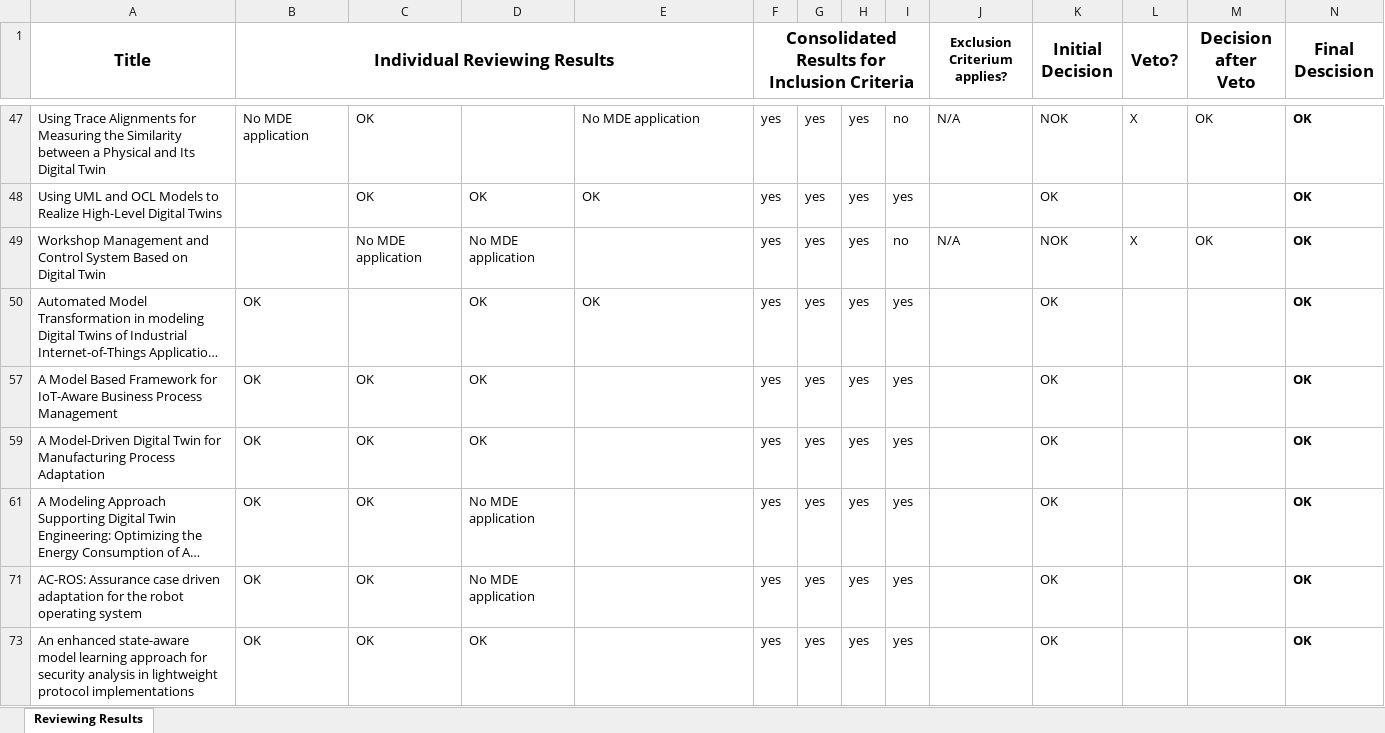
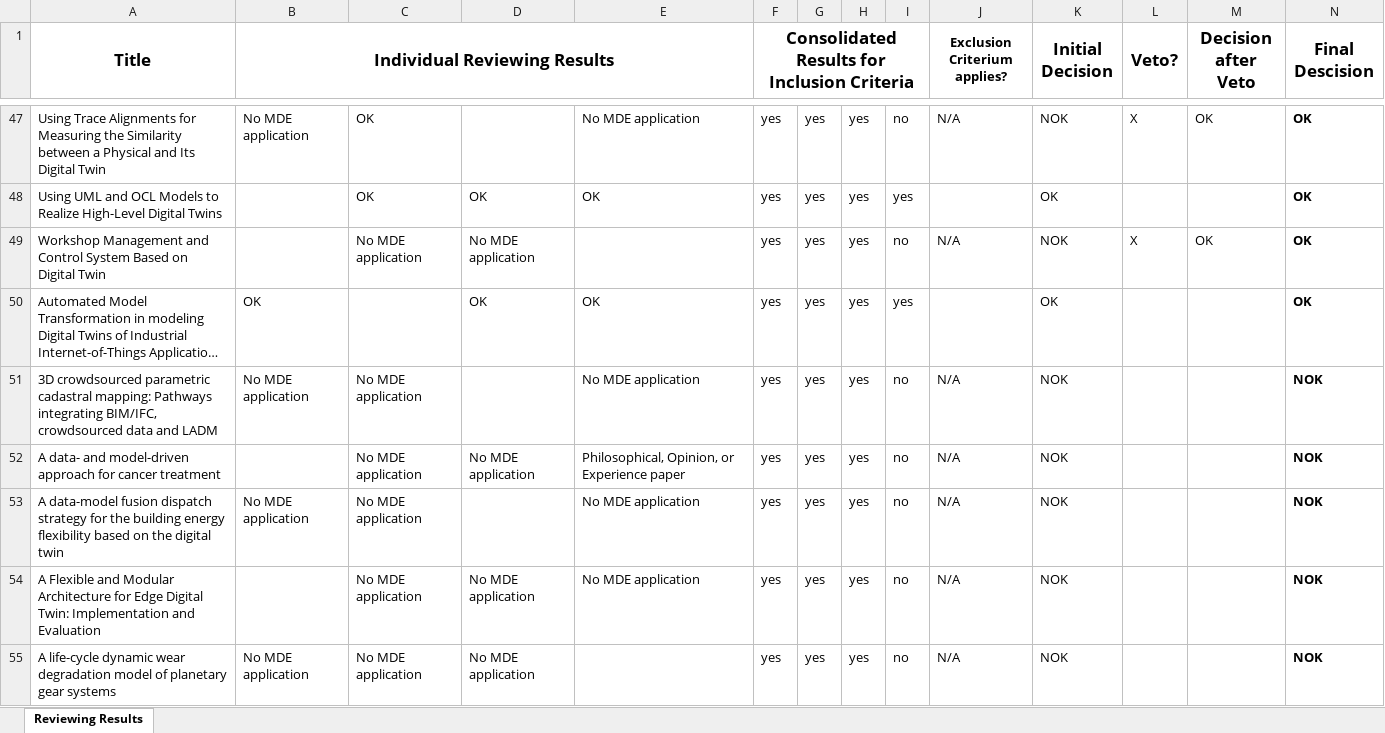
Before and after one commit to cdl-mint/mde4dts, an Excel workbook: 02 detailed reviewing results.xlsx, sheet Reviewing Results, drawn as a sheet; only a part is shown, gaps mark what is left out; the shorter side is filled out with more unchanged rows; long unchanged cells end in …; values as stored, in another font and other column widths than the file's, no borders; rows hold the shown columns only; the diff covers the shown part only; the diff names each change by its address in the sheet, - before the commit and + after, or states it on an @@ line.

```diff
--- a/02 detailed reviewing results.xlsx (sheet Reviewing Results)
+++ b/02 detailed reviewing results.xlsx (sheet Reviewing Results)
@@ row 51 unhidden: 3D crowdsourced parametric cadastral mapping: Pathways integrating BIM/IFC, crowdsourced data and LADM | No MDE application | No MDE application |  | No MDE application | yes | yes | yes | no | N/A | NOK |  |  | NOK @@
@@ row 52 unhidden: A data- and model-driven approach for cancer treatment |  | No MDE application | No MDE application | Philosophical, Opinion, or Experience paper | yes | yes | yes | no | N/A | NOK |  |  | NOK @@
@@ row 53 unhidden: A data-model fusion dispatch strategy for the building energy flexibility based on the digital twin | No MDE application | No MDE application |  | No MDE application | yes | yes | yes | no | N/A | NOK |  |  | NOK @@
@@ row 54 unhidden: A Flexible and Modular Architecture for Edge Digital Twin: Implementation and Evaluation |  | No MDE application | No MDE application | No MDE application | yes | yes | yes | no | N/A | NOK |  |  | NOK @@
@@ row 55 unhidden: A life-cycle dynamic wear degradation model of planetary gear systems | No MDE application | No MDE application | No MDE application |  | yes | yes | yes | no | N/A | NOK |  |  | NOK @@
```
Also changed, not shown: 3 added rows and 81 hidden or unhidden rows elsewhere in this sheet, 01 screening results.xlsx, 03 extraction consolidation results.xlsx, 2 other files.
